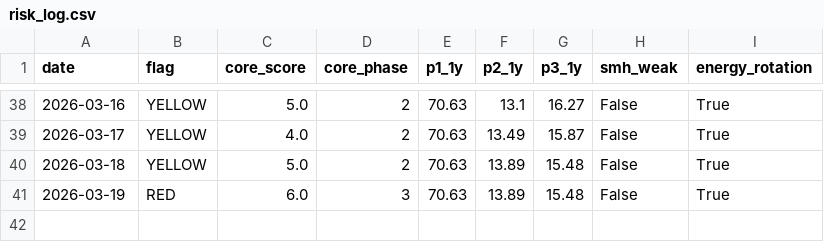
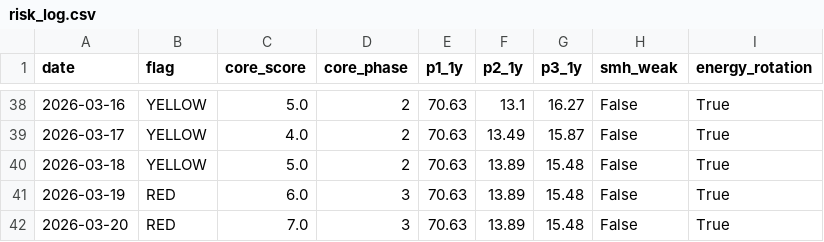
Before and after one commit to calinardeleanu88/macro-risk-monitor-ca, a CSV file: risk_log.csv, drawn as a sheet; only a part is shown, gaps mark what is left out.

```diff
--- a/risk_log.csv
+++ b/risk_log.csv
@@ -41 +41,2 @@ date,flag,core_score,core_phase,p1_1y,p2_1y,p3_1y,smh_weak,energy_rotation
 2026-03-19,RED,6.0,3,70.63,13.89,15.48,False,True
+2026-03-20,RED,7.0,3,70.63,13.89,15.48,False,True
```
Also changed, not shown: 2 other files.
